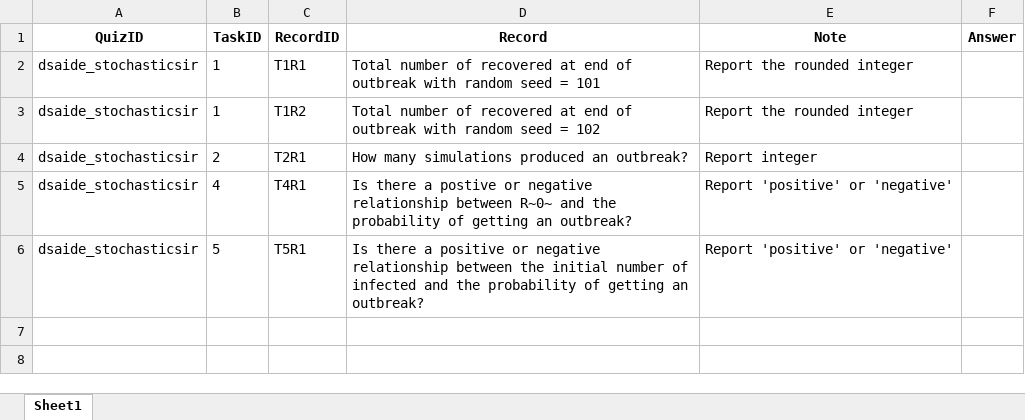
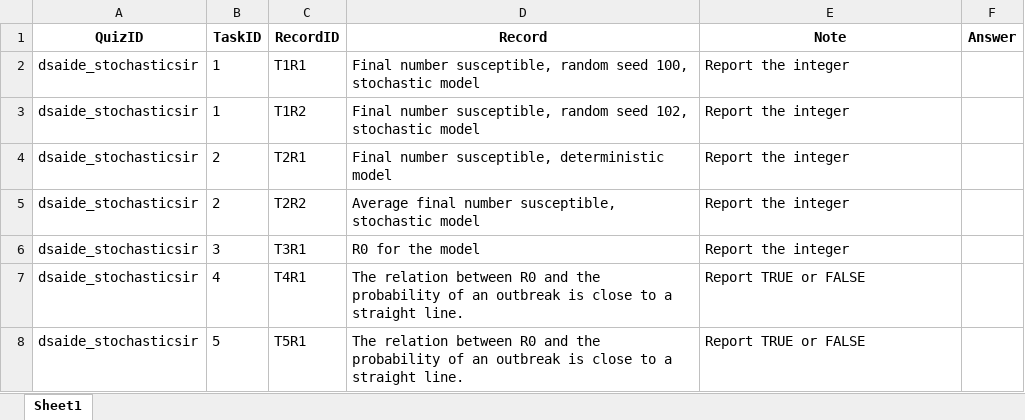
Before and after one commit to daileyco/stagingcourse, an Excel workbook: quizsheets/dsaide_stochasticsir.xlsx, sheet Sheet1, drawn as a sheet; values as stored, in another font and other column widths than the file's, no borders; addresses are those after the commit; the diff names each change by its address in the sheet, - before the commit and + after, or states it on an @@ line.

```diff
--- a/quizsheets/dsaide_stochasticsir.xlsx (sheet Sheet1)
+++ b/quizsheets/dsaide_stochasticsir.xlsx (sheet Sheet1)
-D2 (Record): Total number of recovered at end of outbreak with random seed = 101
+D2 (Record): Final number susceptible, random seed 100, stochastic model
-E2:E3 (Note): Report the rounded integer
+E2:E3 (Note): Report the integer
-D3 (Record): Total number of recovered at end of outbreak with random seed = 102
+D3 (Record): Final number susceptible, random seed 102, stochastic model
-D4 (Record): How many simulations produced an outbreak?
+D4 (Record): Final number susceptible, deterministic model
-E4 (Note): Report integer
+E4 (Note): Report the integer
+row 5: dsaide_stochasticsir | 2 | T2R2 | Average final number susceptible, stochastic model | Report the integer
+row 6: dsaide_stochasticsir | 3 | T3R1 | R0 for the model | Report the integer
-D7 (Record): Is there a postive or negative relationship between R~0~ and the probability of getting an outbreak?
+D7 (Record): The relation between R0 and the probability of an outbreak is close to a straight line.
-E7:E8 (Note): Report 'positive' or 'negative'
+E7:E8 (Note): Report TRUE or FALSE
-D8 (Record): Is there a positive or negative relationship between the initial number of infected and the probability of getting an outbreak?
+D8 (Record): The relation between R0 and the probability of an outbreak is close to a straight line.
```
Also changed, not shown: quizsheets/dsaide_basicsir.xlsx, quizsheets/dsaide_directtransmission.xlsx, 26 other files.
